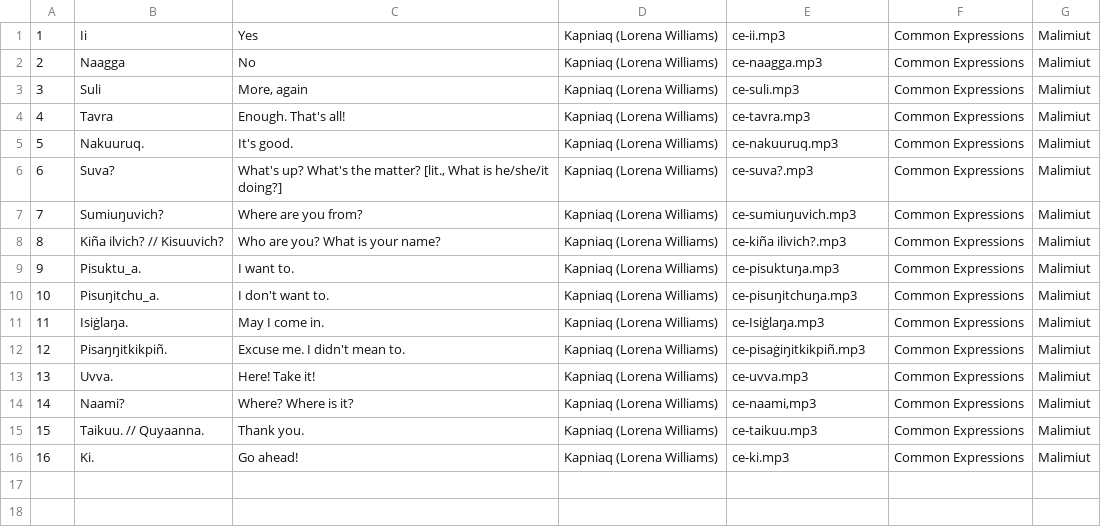
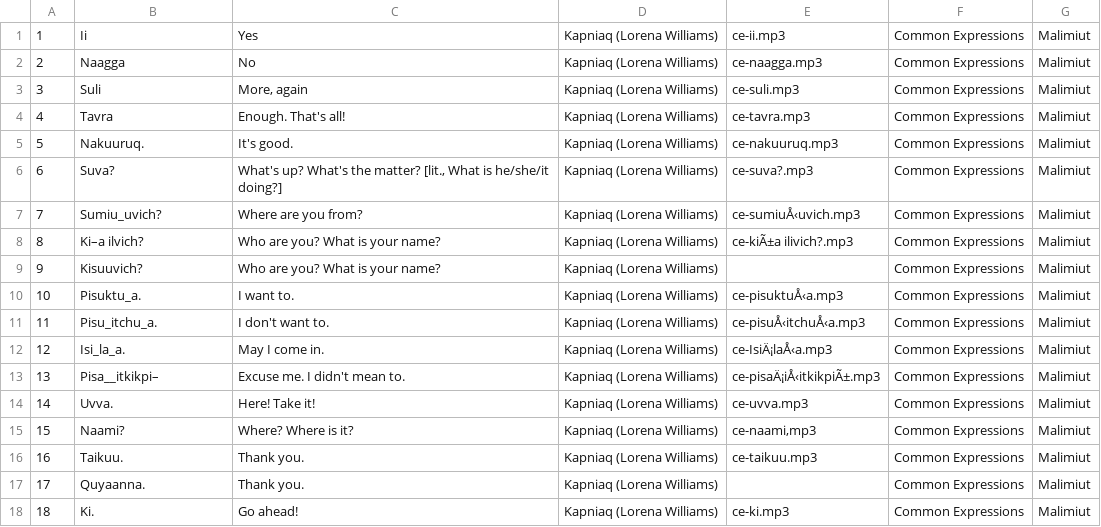
Before and after one commit to ilisaqativut/mtd-starter, a CSV file: data/data.csv, drawn as a sheet; addresses are those after the commit; the diff names each change by its address in the sheet, - before the commit and + after, or states it on an @@ line.

Commit message:
Audio files names changed

```diff
--- a/data/data.csv
+++ b/data/data.csv
-B7: Sumiuŋuvich?
+B7: Sumiu_uvich?
-E7: ce-sumiuŋuvich.mp3
+E7: ce-sumiuÅ‹uvich.mp3
-B8: Kiña ilvich? // Kisuuvich?
+B8: Ki–a ilvich?
-E8: ce-kiña ilivich?.mp3
+E8: ce-kiÃ±a ilivich?.mp3
+row 9: 9 | Kisuuvich? | Who are you? What is your name? | Kapniaq (Lorena Williams) |  | Common Expressions | Malimiut
@@ column A renumbered from row 10 down @@
-E10: ce-pisuktuŋa.mp3
+E10: ce-pisuktuÅ‹a.mp3
-B11: Pisuŋitchu_a.
+B11: Pisu_itchu_a.
-E11: ce-pisuŋitchuŋa.mp3
+E11: ce-pisuÅ‹itchuÅ‹a.mp3
-B12: Isiġlaŋa.
+B12: Isi_la_a.
-E12: ce-Isiġlaŋa.mp3
+E12: ce-IsiÄ¡laÅ‹a.mp3
-B13: Pisaŋŋitkikpiñ.
+B13: Pisa__itkikpi–
-E13: ce-pisaġiŋitkikpiñ.mp3
+E13: ce-pisaÄ¡iÅ‹itkikpiÃ±.mp3
-B16: Taikuu. // Quyaanna.
+B16: Taikuu.
+row 17: 17 | Quyaanna. | Thank you. | Kapniaq (Lorena Williams) |  | Common Expressions | Malimiut
```
Also changed, not shown: 18 other files.
